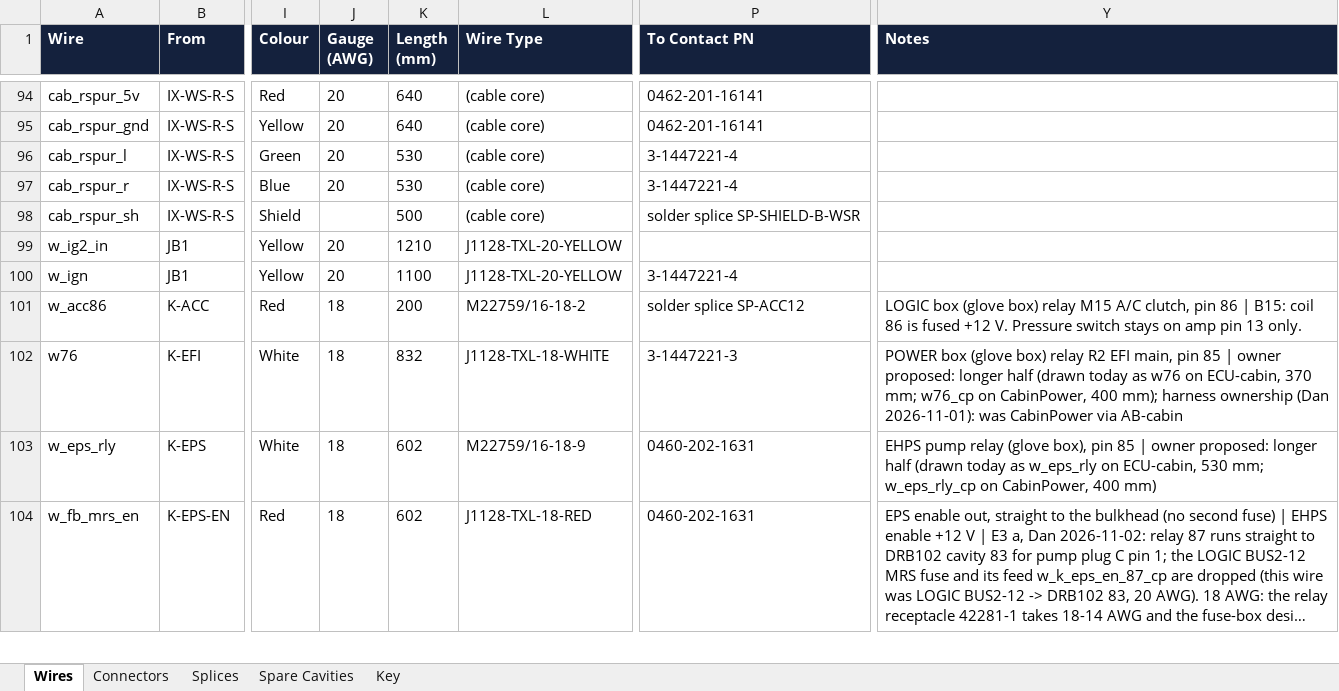
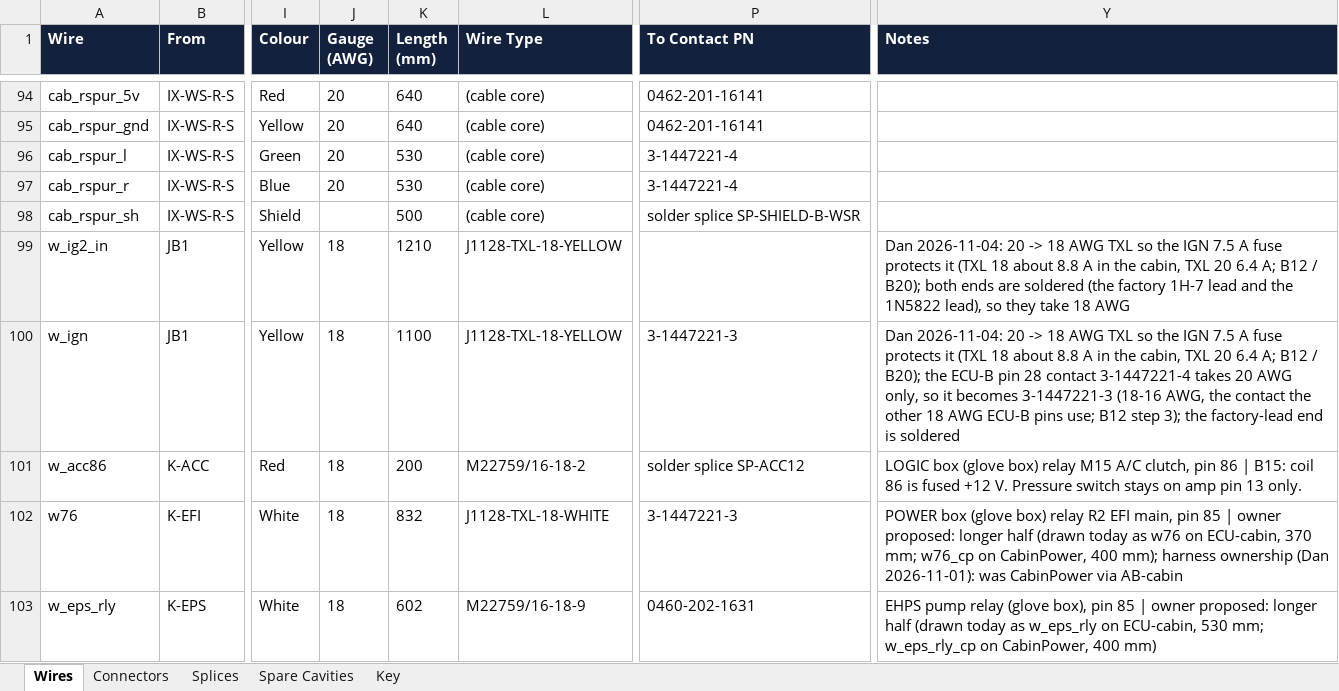
Before and after one commit to living-relation/st185-link-ecu-config, an Excel workbook: docs/harness/wirelists/ST185-AB-cabin-wirelist.xlsx, sheet Wires, drawn as a sheet; only a part is shown, gaps mark what is left out; the shorter side is filled out with more unchanged rows; long unchanged cells end in …; values as stored, in another font and other column widths than the file's, no borders; the diff names each change by its address in the sheet, - before the commit and + after, or states it on an @@ line.

```diff
--- a/docs/harness/wirelists/ST185-AB-cabin-wirelist.xlsx (sheet Wires)
+++ b/docs/harness/wirelists/ST185-AB-cabin-wirelist.xlsx (sheet Wires)
-J99:J100 (Gauge (AWG)): 20
+J99:J100 (Gauge (AWG)): 18
-L99:L100 (Wire Type): J1128-TXL-20-YELLOW
+L99:L100 (Wire Type): J1128-TXL-18-YELLOW
-Y99 (Notes): (empty)
+Y99 (Notes): Dan 2026-11-04: 20 -> 18 AWG TXL so the IGN 7.5 A fuse protects it (TXL 18 about 8.8 A in the cabin, TXL 20 6.4 A; B12 / B20); both ends are soldered (the factory 1H-7 lead and the 1N5822 lead), so they take 18 AWG
-P100 (To Contact PN): 3-1447221-4
+P100 (To Contact PN): 3-1447221-3
-Y100 (Notes): (empty)
+Y100 (Notes): Dan 2026-11-04: 20 -> 18 AWG TXL so the IGN 7.5 A fuse protects it (TXL 18 about 8.8 A in the cabin, TXL 20 6.4 A; B12 / B20); the ECU-B pin 28 contact 3-1447221-4 takes 20 AWG only, so it becomes 3-1447221-3 (18-16 AWG, the contact the other 18 AWG ECU-B pins use; B12 step 3); the factory-lead end is soldered
```
Also changed, not shown: docs/harness/wirelists/ST185-AB-engine-wirelist.xlsx, docs/sourcing/PROJECT-BOM.xlsx, 8 other files.
